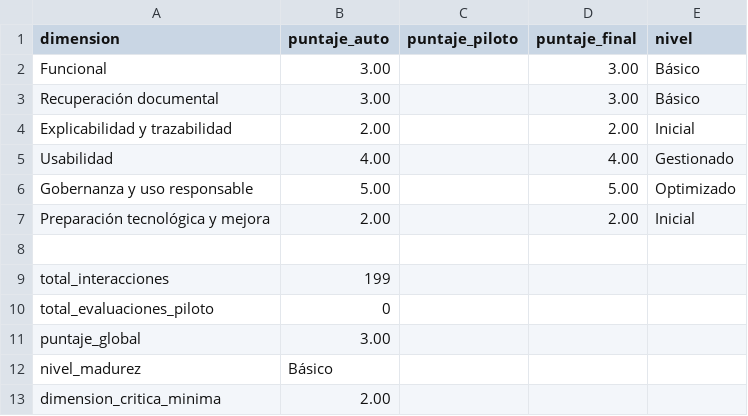
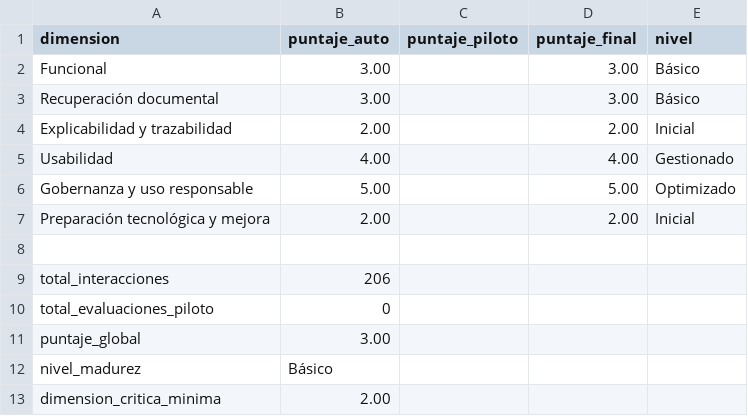
Before and after one commit to LuisAlbertoQ/ChatUpeuCorpus, a CSV file: evaluacion/resultados_madurez.csv, drawn as a sheet.

```diff
--- a/evaluacion/resultados_madurez.csv
+++ b/evaluacion/resultados_madurez.csv
@@ -8,3 +8,3 @@ Preparación tecnológica y mejora,2.00,,2.00,Inicial
 
-total_interacciones,199
+total_interacciones,206
 total_evaluaciones_piloto,0
```
Also changed, not shown: 2 other files.
